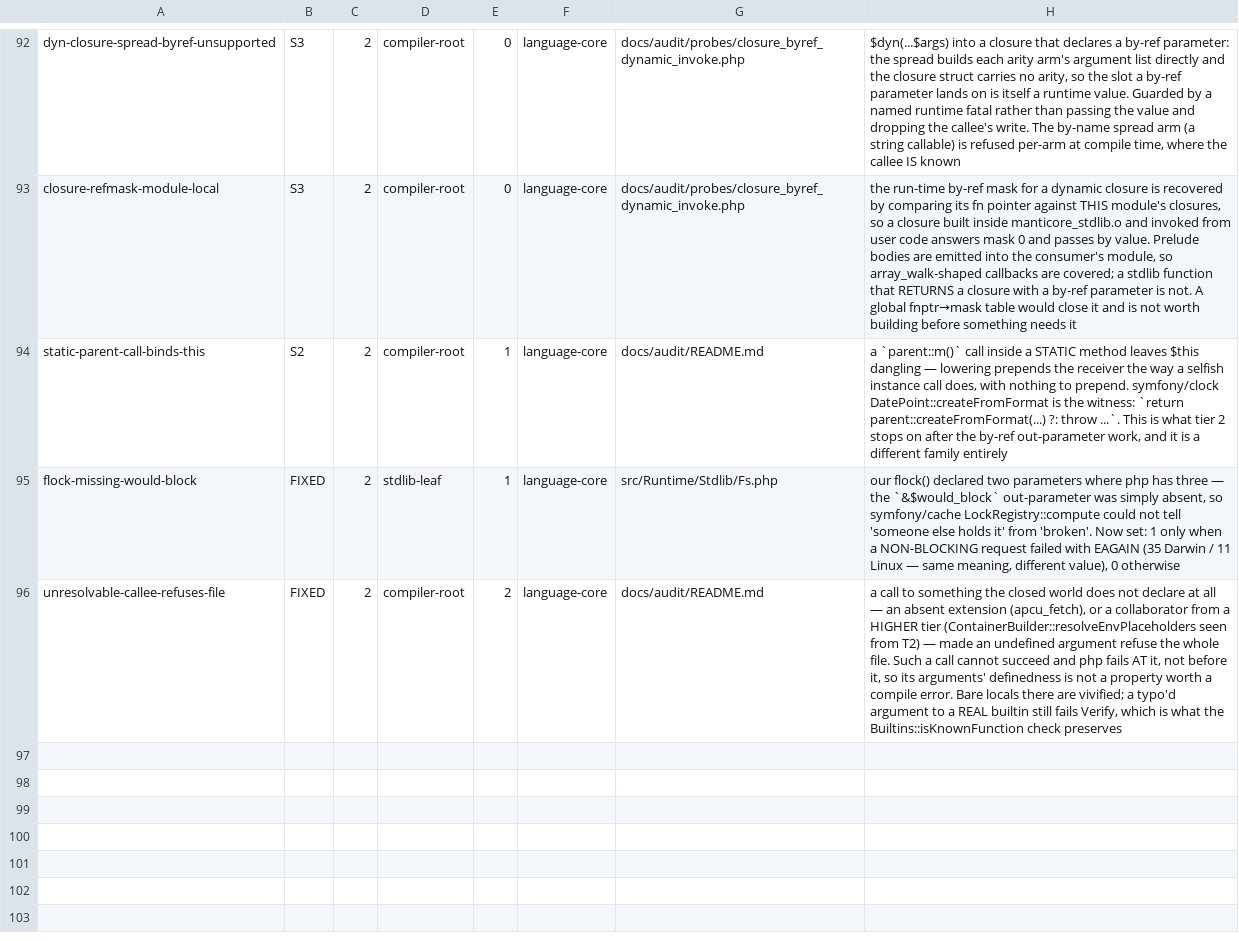
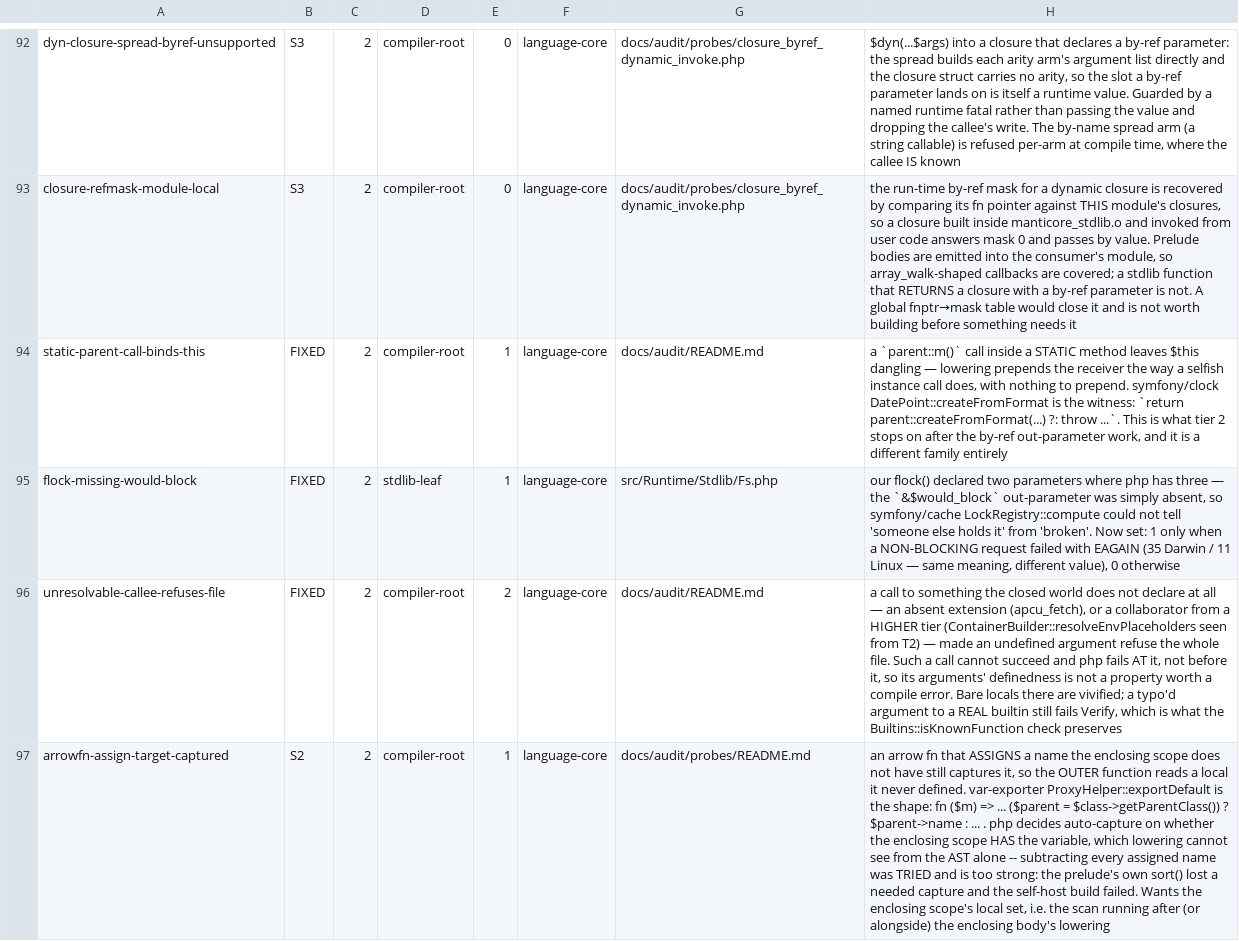
Before and after one commit to manticorephp/compiler, a TSV file: docs/audit/findings.tsv, drawn as a sheet; only a part is shown, gaps mark what is left out; the diff covers the shown part only; the diff names each change by its address in the sheet, - before the commit and + after, or states it on an @@ line.

Commit message:
lowering: five ways a local gets defined that the compiler did not count
Tier 2 stopped on `parent::createFromFormat()` inside a STATIC method leaving
$this dangling. Reducing it took three lines — `class B { static function f() {
return static::nope(); } }` — and each fix moved the tier to the next shape of
the same question: what counts as defining a variable.

  - A `self::`/`static::`/`parent::` call prepended $this from a frame that has
    none. `methodIsStatic` answers 'instance' for a method it cannot resolve, on
    purpose, so an unresolved `parent::m()` still gets its receiver; that default
    is only sound where a $this exists. Gated on the enclosing body having one.
  - A method NOTHING declares emitted a call to a symbol that does not exist.
    php raises `Call to undefined method` where the call is REACHED, so it now
    lowers to that Error. Proving absence declines on an unparsed ancestor, a
    trait, or a __callStatic anywhere in the chain.
  - `use (&$error)` on an undefined variable — the other by-ref position, and
    php creates it the same way (symfony/finder SplFileInfo::getContents).
  - `$keys[] = $v` on an undefined variable is array auto-vivification: the
    append CREATES the array (var-dumper StubCaster::castEnum).
  - The free-variable scan behind arrow-fn capture was a hand-written kind list
    that returned NOTHING for an unlisted shape. Silent capture loss: an ARRAY
    LITERAL was one, so `fn () => [$a, $b]` never worked, and a spread OPERAND
    was another. Every Expr kind has an arm now, the leaves are named, and an
    unknown kind throws — the NodeClone lesson, applied where it was missing.

Tier 2 now reaches symfony/var-exporter, on a shape this cannot decide from the
AST: an arrow fn that ASSIGNS a name the enclosing scope may or may not have.
Subtracting every assigned name was tried and is too strong — the prelude's own
sort() lost a capture and the self-host build failed. Recorded, not guessed at.

AOT 918/918. calibrate OK.

```diff
--- a/docs/audit/findings.tsv
+++ b/docs/audit/findings.tsv
-B94: S2
+B94: FIXED
+row 97: arrowfn-assign-target-captured | S2 | 2 | compiler-root | 1 | language-core | docs/audit/probes/README.md | an arrow fn that ASSIGNS a name the enclosing scope does not have still captures it, so the OUTER function reads a local it never defined. var-exporter ProxyHelper::exportDefault is the shape: fn ($m) => ... ($parent = $class->getParentClass()) ? $parent->name : ... . php decides auto-capture on whether the enclosing scope HAS the variable, which lowering cannot see from the AST alone -- subtracting every assigned name was TRIED and is too strong: the prelude's own sort() lost a needed capture and the self-host build failed. Wants the enclosing scope's local set, i.e. the scan running after (or alongside) the enclosing body's lowering
```
Also changed, not shown: 4 added rows elsewhere in this file, 10 other files.
